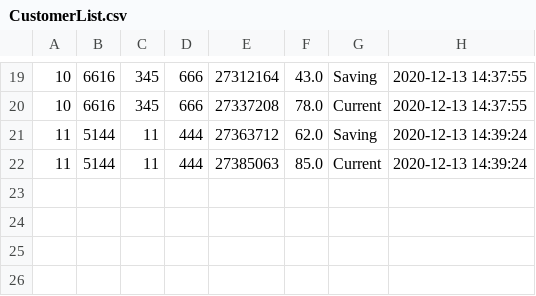
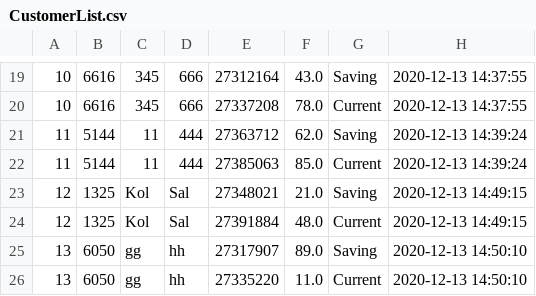
Before and after one commit to Ashkanamirii/bankSystem, a CSV file: resources/CustomerList.csv, drawn as a sheet; only a part is shown, gaps mark what is left out; the diff names each change by its address in the sheet, - before the commit and + after, or states it on an @@ line.

```diff
--- a/resources/CustomerList.csv
+++ b/resources/CustomerList.csv
+row 23: 12 | 1325 | Kol | Sal | 27348021 | 21.0 | Saving | 2020-12-13 14:49:15
+row 24: 12 | 1325 | Kol | Sal | 27391884 | 48.0 | Current | 2020-12-13 14:49:15
+row 25: 13 | 6050 | gg | hh | 27317907 | 89.0 | Saving | 2020-12-13 14:50:10
+row 26: 13 | 6050 | gg | hh | 27335220 | 11.0 | Current | 2020-12-13 14:50:10
```
Also changed, not shown: 3 other files.
